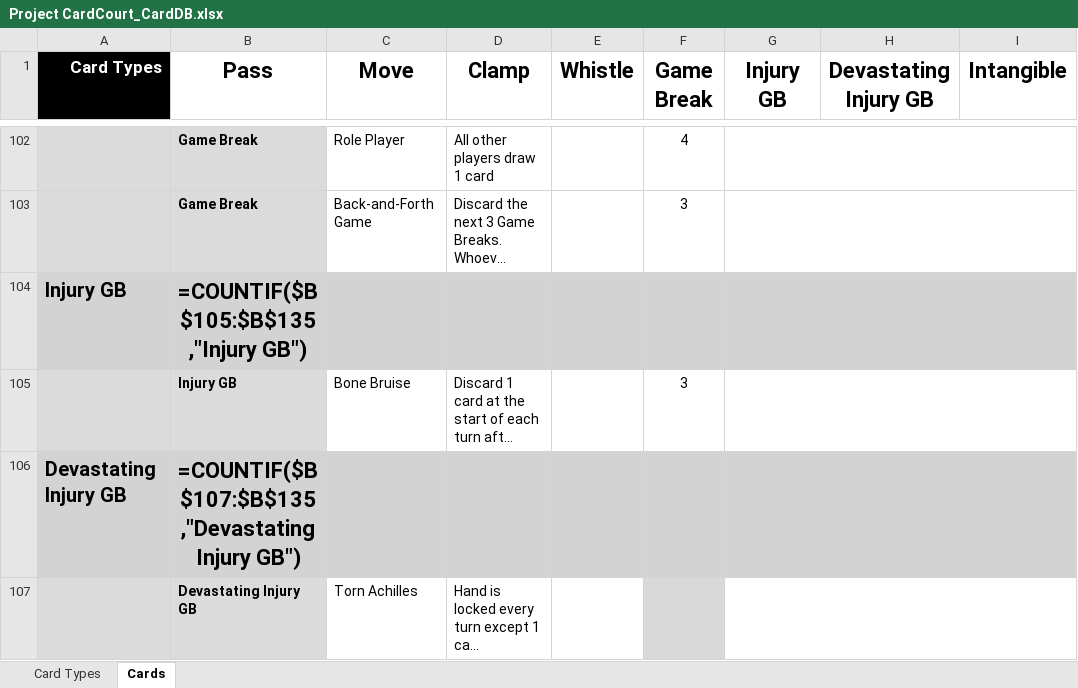
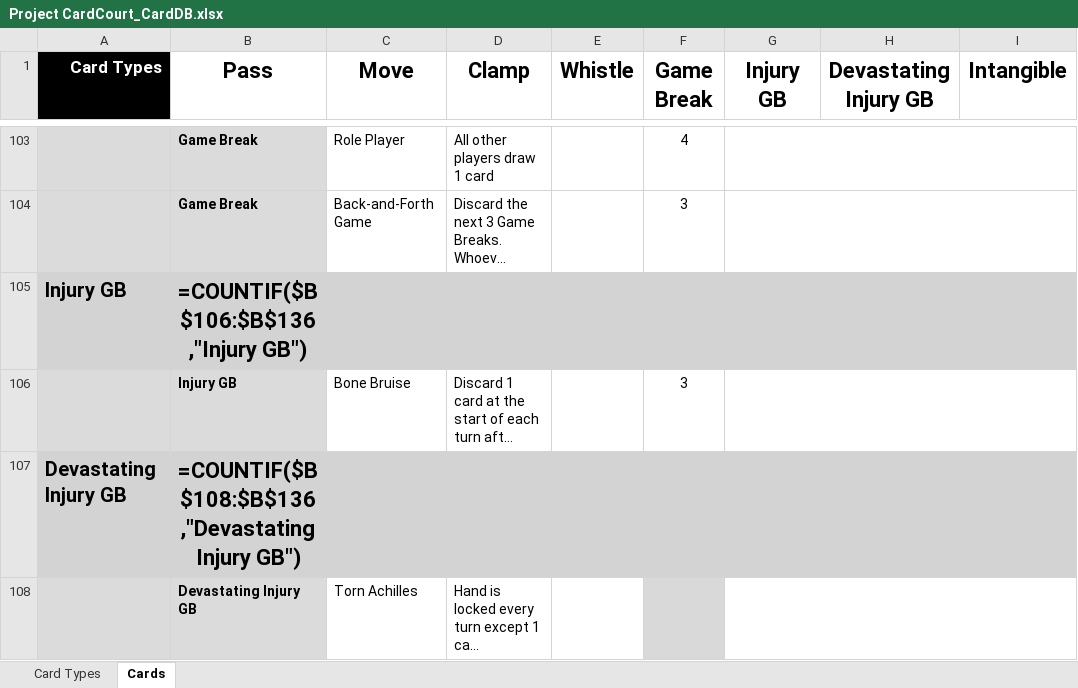
Before and after one commit to SorseC0de/Project_CardCourt, an Excel workbook: Project CardCourt_CardDB.xlsx, sheet Cards, drawn as a sheet; only a part is shown, gaps mark what is left out; long unchanged cells end in …; values as stored, in another font and other column widths than the file's, no borders; formulas without a stored value are shown as written; addresses are those after the commit; the diff covers the shown part only; the diff names each change by its address in the sheet, - before the commit and + after, or states it on an @@ line.

```diff
--- a/Project CardCourt_CardDB.xlsx (sheet Cards)
+++ b/Project CardCourt_CardDB.xlsx (sheet Cards)
-B105 (Pass): =COUNTIF($B$105:$B$135,"Injury GB")
+B105 (Pass): =COUNTIF($B$106:$B$136,"Injury GB")
-B107 (Pass): =COUNTIF($B$107:$B$135,"Devastating Injury GB")
+B107 (Pass): =COUNTIF($B$108:$B$136,"Devastating Injury GB")
```
Also changed, not shown: 1 added row and 15 edited cells elsewhere in this sheet, 6 other files.
